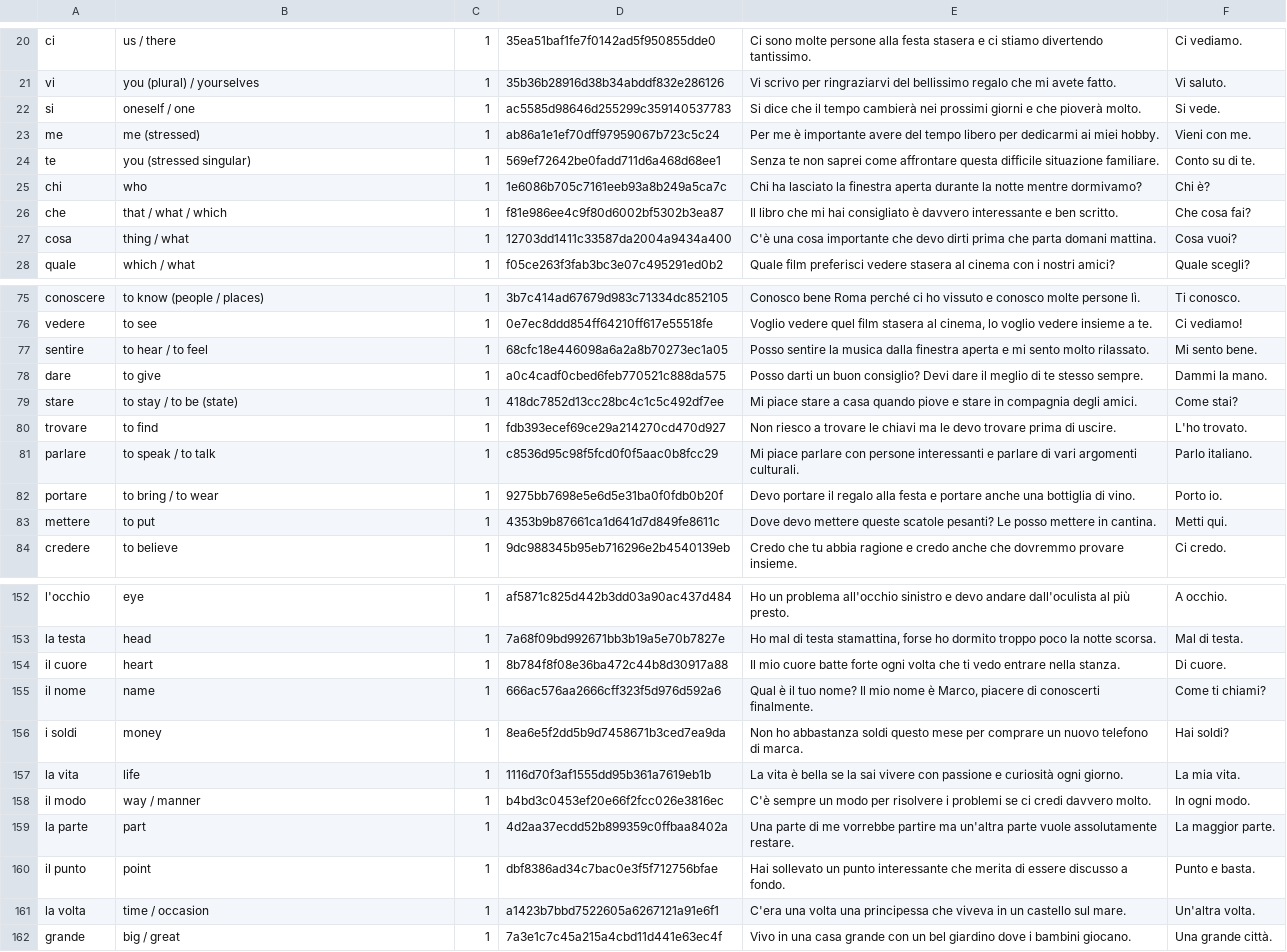
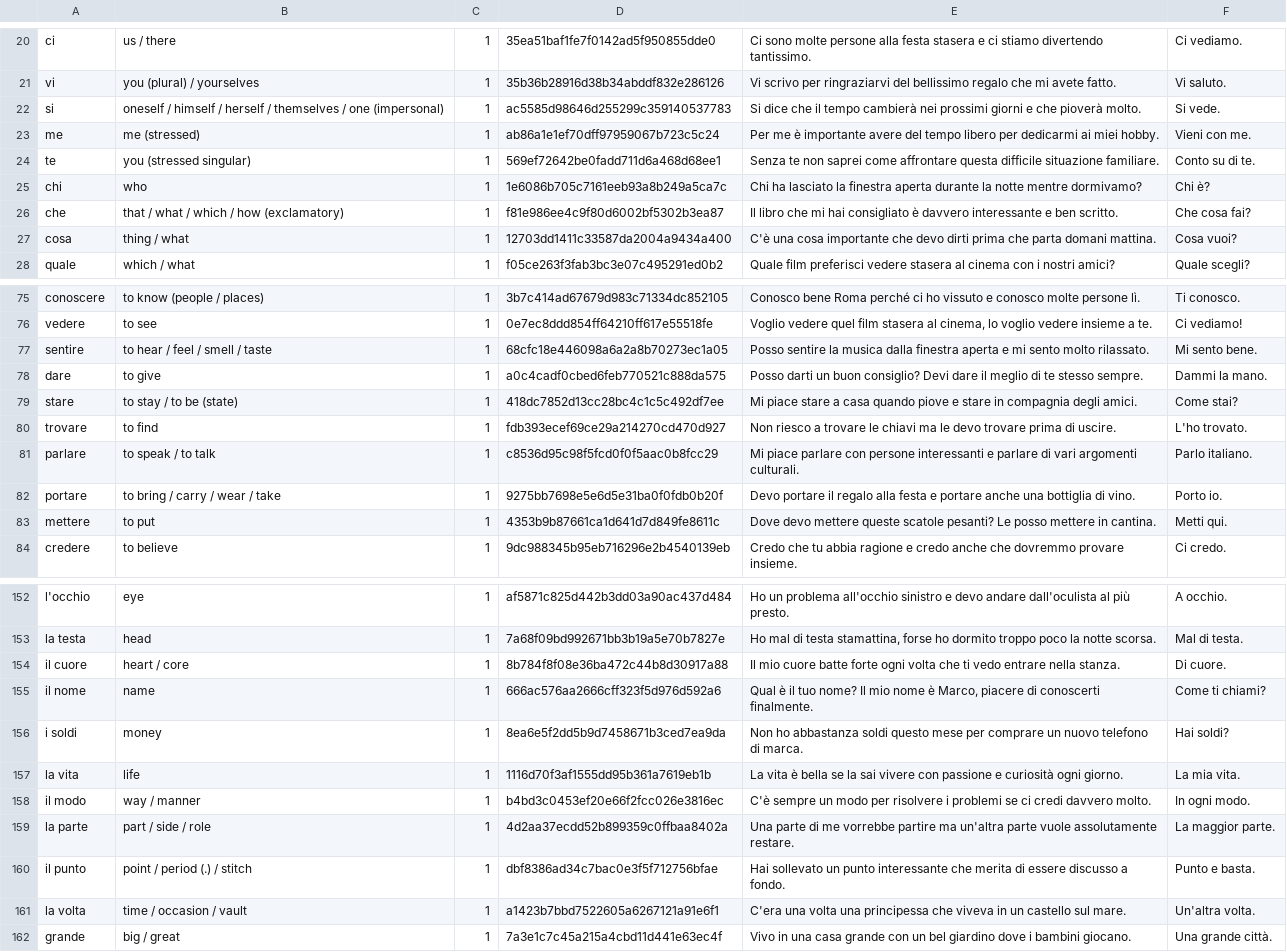
Before and after one commit to Wandersalamander/FrenchWordWizard, a CSV file: app/src/main/assets/italian/dictionary_sorted_italian_01.csv, drawn as a sheet; only a part is shown, gaps mark what is left out; the diff covers the shown part only.

```diff
--- a/app/src/main/assets/italian/dictionary_sorted_italian_01.csv
+++ b/app/src/main/assets/italian/dictionary_sorted_italian_01.csv
@@ -21,3 +21,3 @@ ci	us / there	1	35ea51baf1fe7f0142ad5f950855dde0	Ci sono molte persone alla fest
 vi	you (plural) / yourselves	1	35b36b28916d38b34abddf832e286126	Vi scrivo per ringraziarvi del bellissimo regalo che mi avete fatto.	Vi saluto.
-si	oneself / one	1	ac5585d98646d255299c359140537783	Si dice che il tempo cambierà nei prossimi giorni e che pioverà molto.	Si vede.
+si	oneself / himself / herself / themselves / one (impersonal)	1	ac5585d98646d255299c359140537783	Si dice che il tempo cambierà nei prossimi giorni e che pioverà molto.	Si vede.
 me	me (stressed)	1	ab86a1e1ef70dff97959067b723c5c24	Per me è importante avere del tempo libero per dedicarmi ai miei hobby.	Vieni con me.
@@ -25,3 +25,3 @@ te	you (stressed singular)	1	569ef72642be0fadd711d6a468d68ee1	Senza te non sapre
 chi	who	1	1e6086b705c7161eeb93a8b249a5ca7c	Chi ha lasciato la finestra aperta durante la notte mentre dormivamo?	Chi è?
-che	that / what / which	1	f81e986ee4c9f80d6002bf5302b3ea87	Il libro che mi hai consigliato è davvero interessante e ben scritto.	Che cosa fai?
+che	that / what / which / how (exclamatory)	1	f81e986ee4c9f80d6002bf5302b3ea87	Il libro che mi hai consigliato è davvero interessante e ben scritto.	Che cosa fai?
 cosa	thing / what	1	12703dd1411c33587da2004a9434a400	C'è una cosa importante che devo dirti prima che parta domani mattina.	Cosa vuoi?
@@ -76,3 +76,3 @@ conoscere	to know (people / places)	1	3b7c414ad67679d983c71334dc852105	Conosco b
 vedere	to see	1	0e7ec8ddd854ff64210ff617e55518fe	Voglio vedere quel film stasera al cinema, lo voglio vedere insieme a te.	Ci vediamo!
-sentire	to hear / to feel	1	68cfc18e446098a6a2a8b70273ec1a05	Posso sentire la musica dalla finestra aperta e mi sento molto rilassato.	Mi sento bene.
+sentire	to hear / feel / smell / taste	1	68cfc18e446098a6a2a8b70273ec1a05	Posso sentire la musica dalla finestra aperta e mi sento molto rilassato.	Mi sento bene.
 dare	to give	1	a0c4cadf0cbed6feb770521c888da575	Posso darti un buon consiglio? Devi dare il meglio di te stesso sempre.	Dammi la mano.
@@ -81,3 +81,3 @@ trovare	to find	1	fdb393ecef69ce29a214270cd470d927	Non riesco a trovare le chiav
 parlare	to speak / to talk	1	c8536d95c98f5fcd0f0f5aac0b8fcc29	Mi piace parlare con persone interessanti e parlare di vari argomenti culturali.	Parlo italiano.
-portare	to bring / to wear	1	9275bb7698e5e6d5e31ba0f0fdb0b20f	Devo portare il regalo alla festa e portare anche una bottiglia di vino.	Porto io.
+portare	to bring / carry / wear / take	1	9275bb7698e5e6d5e31ba0f0fdb0b20f	Devo portare il regalo alla festa e portare anche una bottiglia di vino.	Porto io.
 mettere	to put	1	4353b9b87661ca1d641d7d849fe8611c	Dove devo mettere queste scatole pesanti? Le posso mettere in cantina.	Metti qui.
@@ -153,3 +153,3 @@ l'occhio	eye	1	af5871c825d442b3dd03a90ac437d484	Ho un problema all'occhio sinist
 la testa	head	1	7a68f09bd992671bb3b19a5e70b7827e	Ho mal di testa stamattina, forse ho dormito troppo poco la notte scorsa.	Mal di testa.
-il cuore	heart	1	8b784f8f08e36ba472c44b8d30917a88	Il mio cuore batte forte ogni volta che ti vedo entrare nella stanza.	Di cuore.
+il cuore	heart / core	1	8b784f8f08e36ba472c44b8d30917a88	Il mio cuore batte forte ogni volta che ti vedo entrare nella stanza.	Di cuore.
 il nome	name	1	666ac576aa2666cff323f5d976d592a6	Qual è il tuo nome? Il mio nome è Marco, piacere di conoscerti finalmente.	Come ti chiami?
@@ -158,5 +158,5 @@ la vita	life	1	1116d70f3af1555dd95b361a7619eb1b	La vita è bella se la sai viver
 il modo	way / manner	1	b4bd3c0453ef20e66f2fcc026e3816ec	C'è sempre un modo per risolvere i problemi se ci credi davvero molto.	In ogni modo.
-la parte	part	1	4d2aa37ecdd52b899359c0ffbaa8402a	Una parte di me vorrebbe partire ma un'altra parte vuole assolutamente restare.	La maggior parte.
-il punto	point	1	dbf8386ad34c7bac0e3f5f712756bfae	Hai sollevato un punto interessante che merita di essere discusso a fondo.	Punto e basta.
-la volta	time / occasion	1	a1423b7bbd7522605a6267121a91e6f1	C'era una volta una principessa che viveva in un castello sul mare.	Un'altra volta.
+la parte	part / side / role	1	4d2aa37ecdd52b899359c0ffbaa8402a	Una parte di me vorrebbe partire ma un'altra parte vuole assolutamente restare.	La maggior parte.
+il punto	point / period (.) / stitch	1	dbf8386ad34c7bac0e3f5f712756bfae	Hai sollevato un punto interessante che merita di essere discusso a fondo.	Punto e basta.
+la volta	time / occasion / vault	1	a1423b7bbd7522605a6267121a91e6f1	C'era una volta una principessa che viveva in un castello sul mare.	Un'altra volta.
 grande	big / great	1	7a3e1c7c45a215a4cbd11d441e63ec4f	Vivo in una casa grande con un bel giardino dove i bambini giocano.	Una grande città.
```
Also changed, not shown: 5 edited cells elsewhere in this file, app/src/main/assets/german/dictionary_sorted_german_01.csv, app/src/main/assets/german/dictionary_sorted_german_02.csv, 17 other files.
